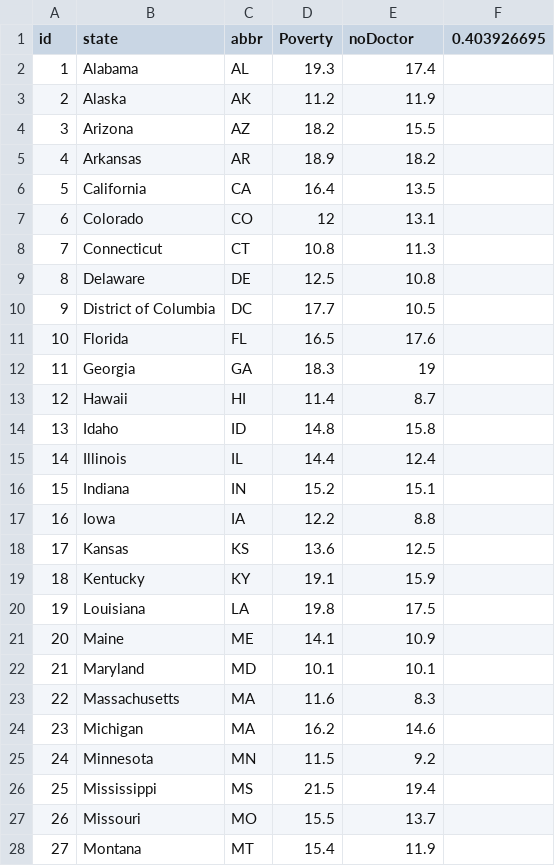
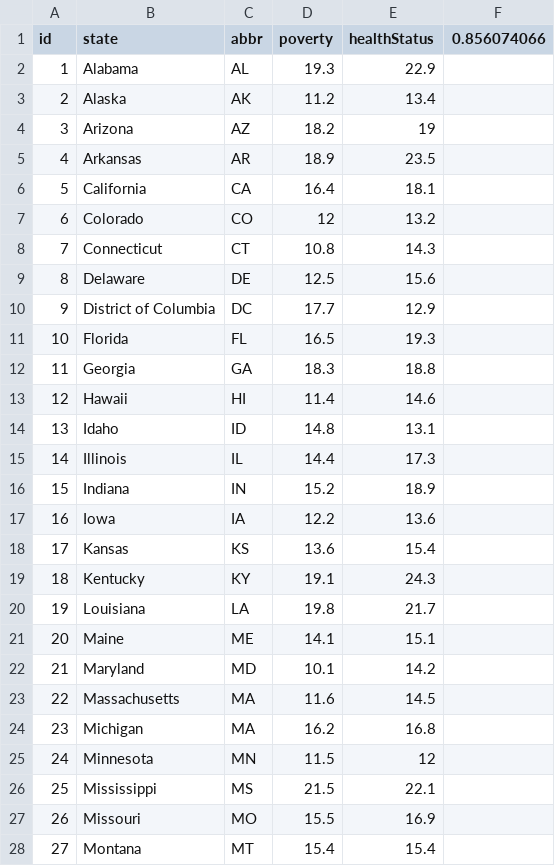
Before and after one commit to ENPlummer/D3-Data-Journalism, a CSV file: data/data.csv, drawn as a sheet; only a part is shown; the diff covers the shown part only.

```diff
--- a/data/data.csv
+++ b/data/data.csv
@@ -1,28 +1,28 @@
-id	state	abbr	Poverty	noDoctor	0.403926695
-1	Alabama	AL	19.3	17.4	
-2	Alaska	AK	11.2	11.9	
-3	Arizona	AZ	18.2	15.5	
-4	Arkansas	AR	18.9	18.2	
-5	California	CA	16.4	13.5	
-6	Colorado	CO	12	13.1	
-7	Connecticut	CT	10.8	11.3	
-8	Delaware	DE	12.5	10.8	
-9	District of Columbia	DC	17.7	10.5	
-10	Florida	FL	16.5	17.6	
-11	Georgia	GA	18.3	19	
-12	Hawaii	HI	11.4	8.7	
-13	Idaho	ID	14.8	15.8	
-14	Illinois	IL	14.4	12.4	
-15	Indiana	IN	15.2	15.1	
-16	Iowa	IA	12.2	8.8	
-17	Kansas	KS	13.6	12.5	
-18	Kentucky	KY	19.1	15.9	
-19	Louisiana	LA	19.8	17.5	
-20	Maine	ME	14.1	10.9	
-21	Maryland	MD	10.1	10.1	
-22	Massachusetts	MA	11.6	8.3	
-23	Michigan	MA	16.2	14.6	
-24	Minnesota	MN	11.5	9.2	
-25	Mississippi	MS	21.5	19.4	
-26	Missouri	MO	15.5	13.7	
-27	Montana	MT	15.4	11.9	
+id	state	abbr	poverty	healthStatus	0.856074066
+1	Alabama	AL	19.3	22.9	
+2	Alaska	AK	11.2	13.4	
+3	Arizona	AZ	18.2	19	
+4	Arkansas	AR	18.9	23.5	
+5	California	CA	16.4	18.1	
+6	Colorado	CO	12	13.2	
+7	Connecticut	CT	10.8	14.3	
+8	Delaware	DE	12.5	15.6	
+9	District of Columbia	DC	17.7	12.9	
+10	Florida	FL	16.5	19.3	
+11	Georgia	GA	18.3	18.8	
+12	Hawaii	HI	11.4	14.6	
+13	Idaho	ID	14.8	13.1	
+14	Illinois	IL	14.4	17.3	
+15	Indiana	IN	15.2	18.9	
+16	Iowa	IA	12.2	13.6	
+17	Kansas	KS	13.6	15.4	
+18	Kentucky	KY	19.1	24.3	
+19	Louisiana	LA	19.8	21.7	
+20	Maine	ME	14.1	15.1	
+21	Maryland	MD	10.1	14.2	
+22	Massachusetts	MA	11.6	14.5	
+23	Michigan	MA	16.2	16.8	
+24	Minnesota	MN	11.5	12	
+25	Mississippi	MS	21.5	22.1	
+26	Missouri	MO	15.5	16.9	
+27	Montana	MT	15.4	15.4	
```
Also changed, not shown: 25 edited cells elsewhere in this file, 7 other files.
